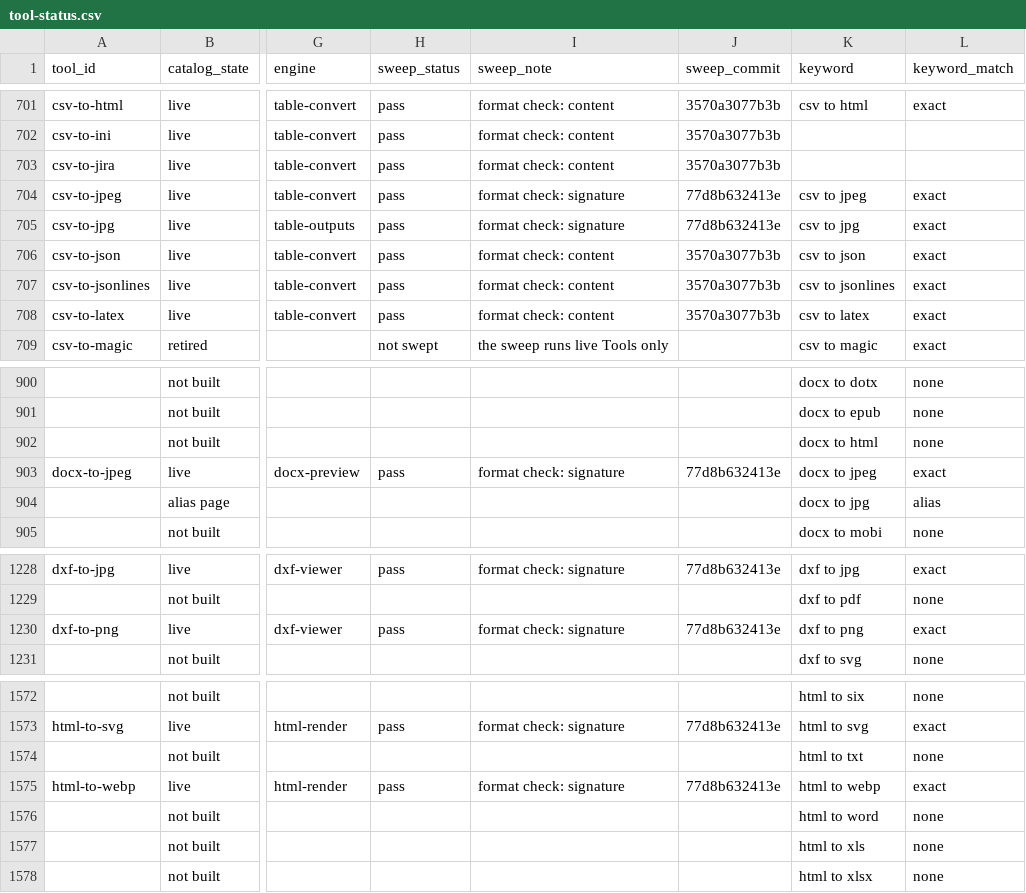
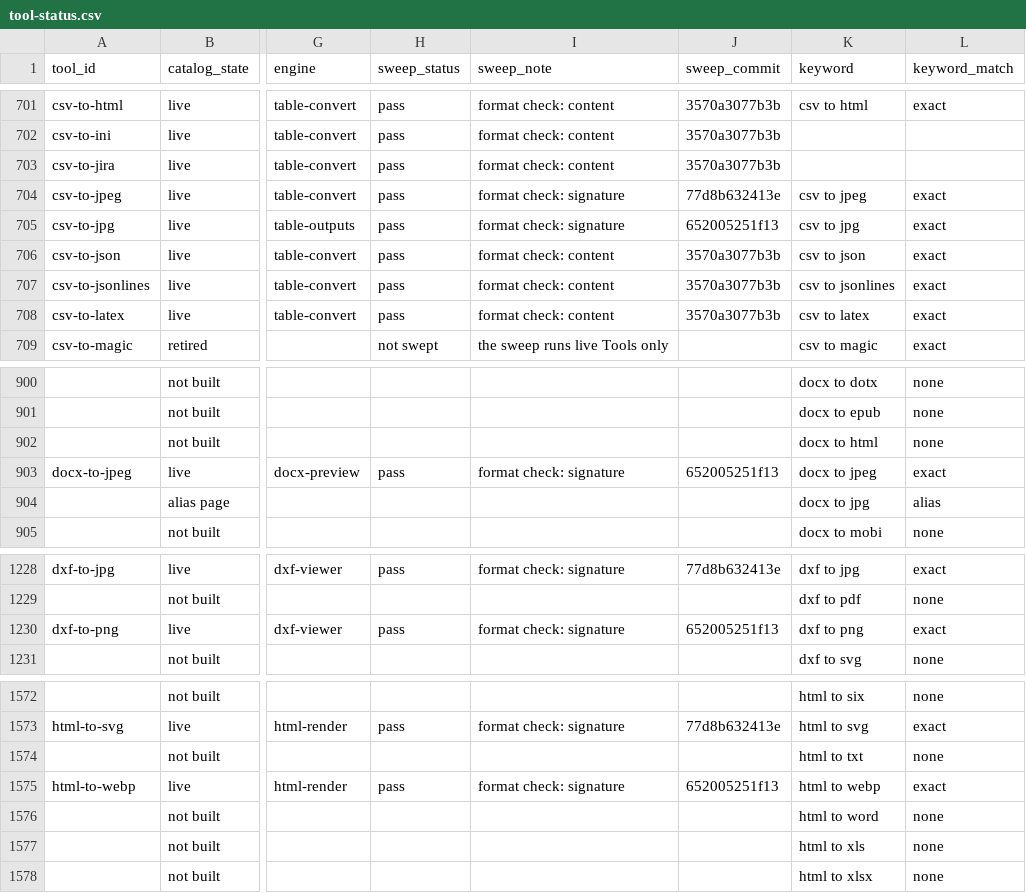
Before and after one commit to serpcompany/tools.serp.co, a CSV file: apps/tools/benchmarks/tool-status.csv, drawn as a sheet; only a part is shown, gaps mark what is left out; the diff covers the shown part only; the diff names each change by its address in the sheet, - before the commit and + after, or states it on an @@ line.

```diff
--- a/apps/tools/benchmarks/tool-status.csv
+++ b/apps/tools/benchmarks/tool-status.csv
-J705 (sweep_commit): 77d8b632413e
+J705 (sweep_commit): 652005251f13
-J903 (sweep_commit): 77d8b632413e
+J903 (sweep_commit): 652005251f13
-J1230 (sweep_commit): 77d8b632413e
+J1230 (sweep_commit): 652005251f13
-J1575 (sweep_commit): 77d8b632413e
+J1575 (sweep_commit): 652005251f13
```
Also changed, not shown: 11 edited cells elsewhere in this file, 2 other files.
